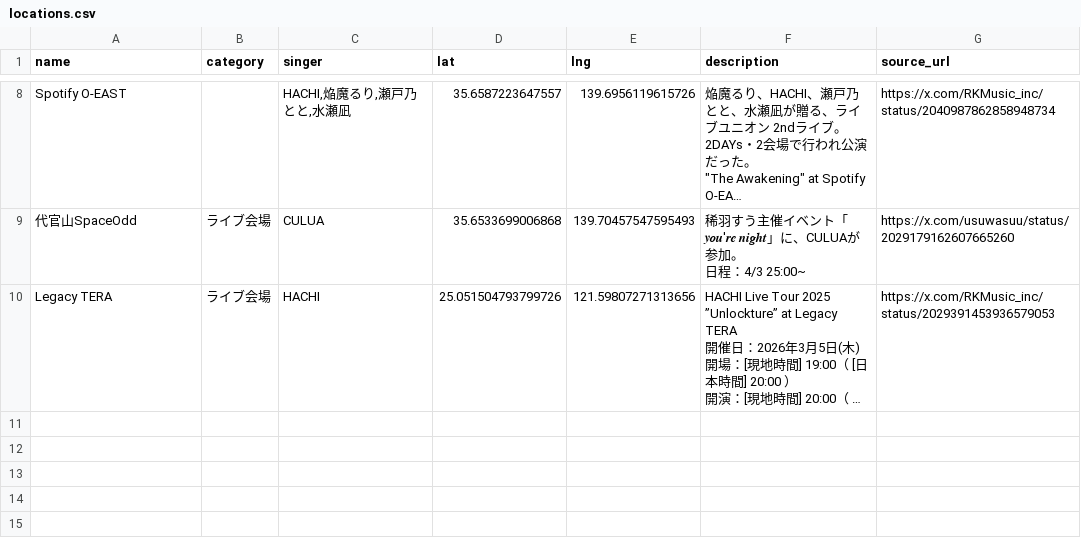
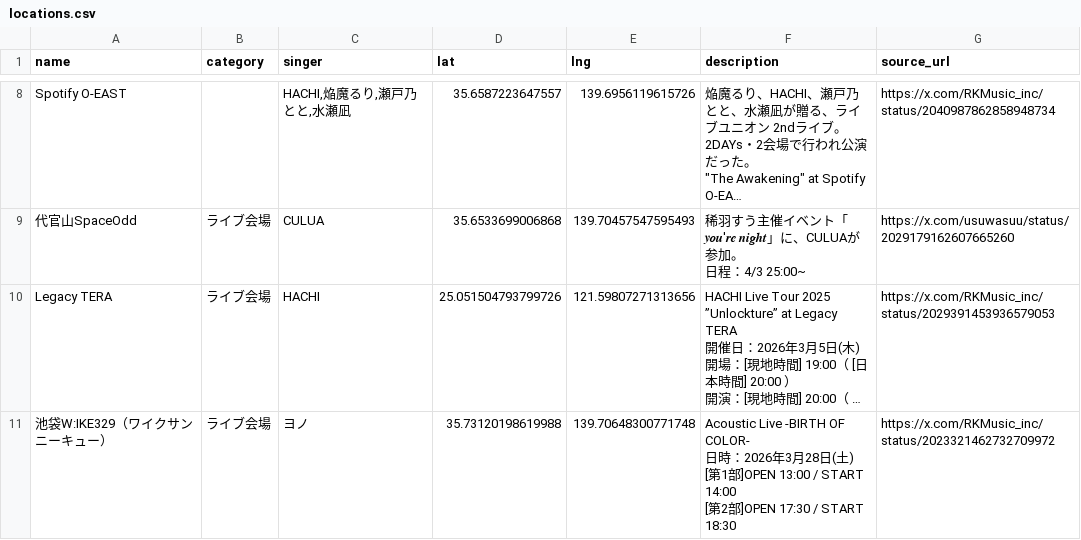
Before and after one commit to Kinshutei/PilgrimageMap_forRKMusicListener, a CSV file: locations.csv, drawn as a sheet; only a part is shown, gaps mark what is left out; long unchanged cells end in …; ↵ is a line break in a cell; the diff names each change by its address in the sheet, - before the commit and + after, or states it on an @@ line.

Commit message:
update locations.csv

```diff
--- a/locations.csv
+++ b/locations.csv
+row 11: 池袋W:IKE329（ワイクサンニーキュー） | ライブ会場 | ヨノ | 35.73120198619988 | 139.70648300771748 | Acoustic Live -BIRTH OF COLOR- ↵ 日時：2026年3月28日(土) ↵ [第1部]OPEN 13:00 / START 14:00 ↵ [第2部]OPEN 17:30 / START 18:30 | https://x.com/RKMusic_inc/status/2023321462732709972
```
